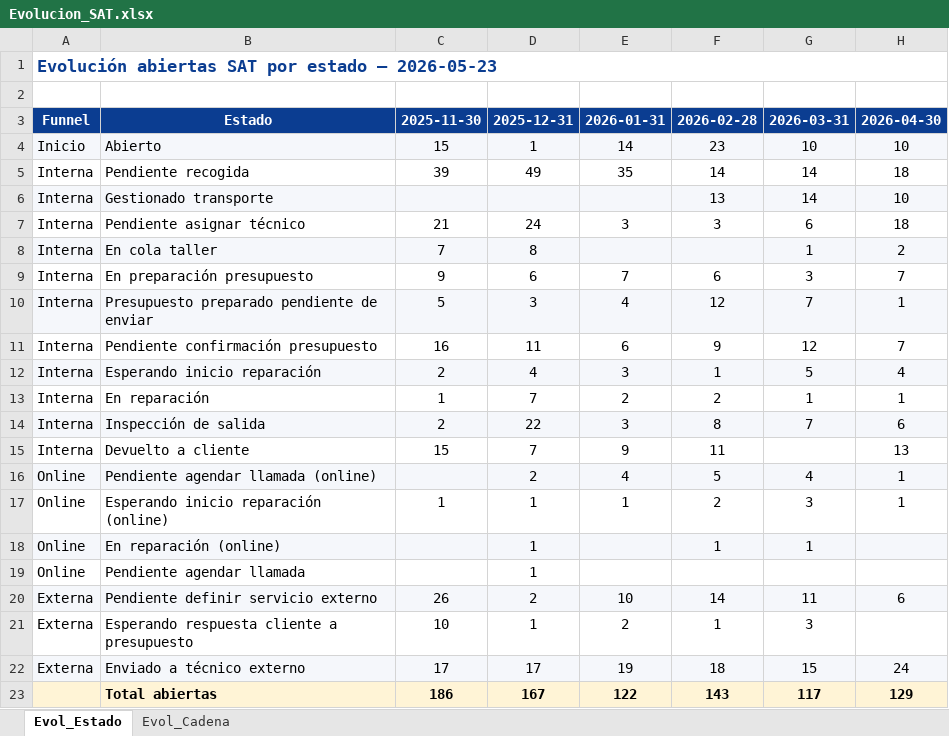
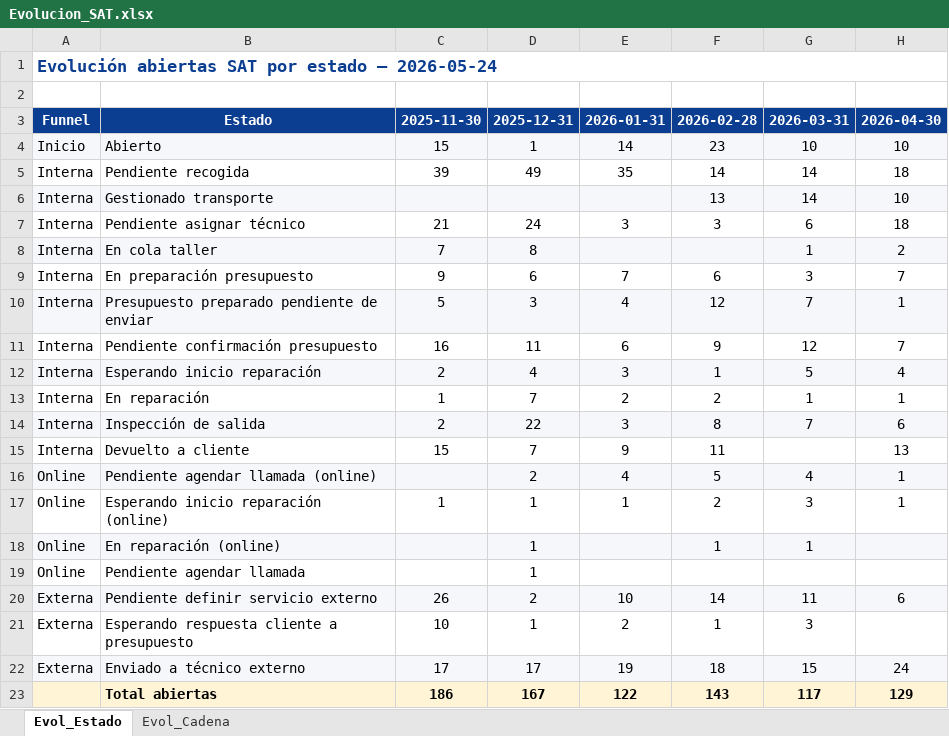
Before and after one commit to iortizfigueroa/leaseir-sat-dashboard, an Excel workbook: output/Evolucion_SAT.xlsx, sheet Evol_Estado, drawn as a sheet; only a part is shown; values as stored, in another font and other column widths than the file's, no borders; the diff names each change by its address in the sheet, - before the commit and + after, or states it on an @@ line.

```diff
--- a/output/Evolucion_SAT.xlsx (sheet Evol_Estado)
+++ b/output/Evolucion_SAT.xlsx (sheet Evol_Estado)
-A1: …estado — 2026-05-23
+A1: …estado — 2026-05-24
```
Also changed, not shown: sheet Evol_Cadena, 7 other files.
